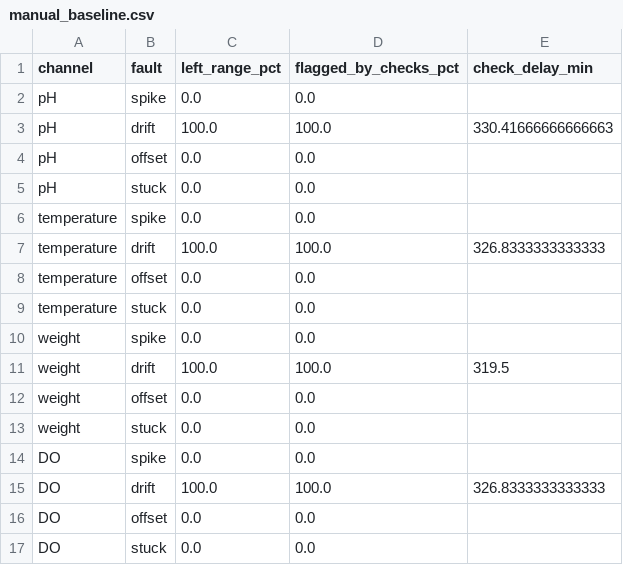
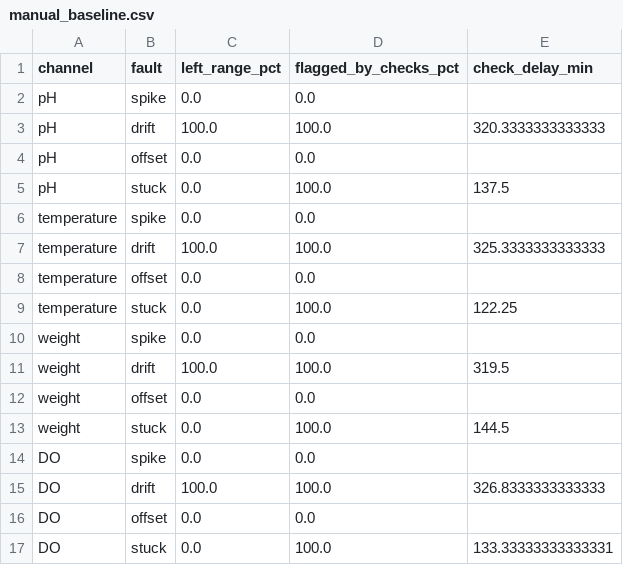
Before and after one commit to kualaS3/watch-the-watcher, a CSV file: results/manual_baseline.csv, drawn as a sheet.

```diff
--- a/results/manual_baseline.csv
+++ b/results/manual_baseline.csv
@@ -2,9 +2,9 @@ channel,fault,left_range_pct,flagged_by_checks_pct,check_delay_min
 pH,spike,0.0,0.0,
-pH,drift,100.0,100.0,330.41666666666663
+pH,drift,100.0,100.0,320.3333333333333
 pH,offset,0.0,0.0,
-pH,stuck,0.0,0.0,
+pH,stuck,0.0,100.0,137.5
 temperature,spike,0.0,0.0,
-temperature,drift,100.0,100.0,326.8333333333333
+temperature,drift,100.0,100.0,325.3333333333333
 temperature,offset,0.0,0.0,
-temperature,stuck,0.0,0.0,
+temperature,stuck,0.0,100.0,122.25
 weight,spike,0.0,0.0,
@@ -12,3 +12,3 @@ weight,drift,100.0,100.0,319.5
 weight,offset,0.0,0.0,
-weight,stuck,0.0,0.0,
+weight,stuck,0.0,100.0,144.5
 DO,spike,0.0,0.0,
@@ -16,2 +16,2 @@ DO,drift,100.0,100.0,326.8333333333333
 DO,offset,0.0,0.0,
-DO,stuck,0.0,0.0,
+DO,stuck,0.0,100.0,133.33333333333331
```
Also changed, not shown: results/calibrated.csv, results/tradeoff.csv, 3 other files.
